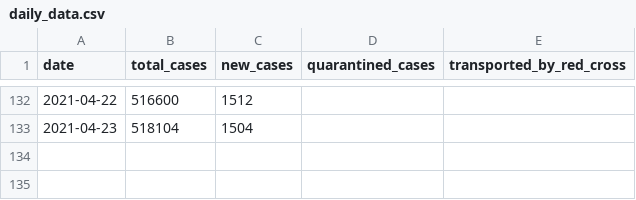
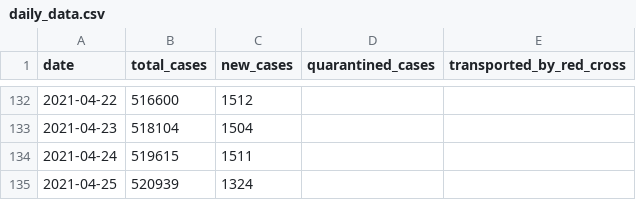
Before and after one commit to j3k0/corona-ministryinfo-gov-lb-fetcher, a CSV file: daily_data.csv, drawn as a sheet; only a part is shown, gaps mark what is left out; the diff names each change by its address in the sheet, - before the commit and + after, or states it on an @@ line.

Commit message:
Update 2021-04-25

```diff
--- a/daily_data.csv
+++ b/daily_data.csv
+row 134: 2021-04-24 | 519615 | 1511
+row 135: 2021-04-25 | 520939 | 1324
```
